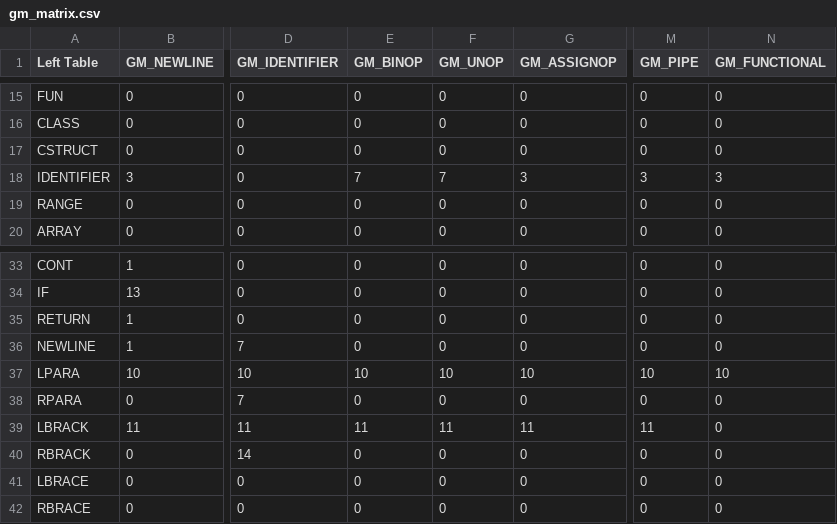
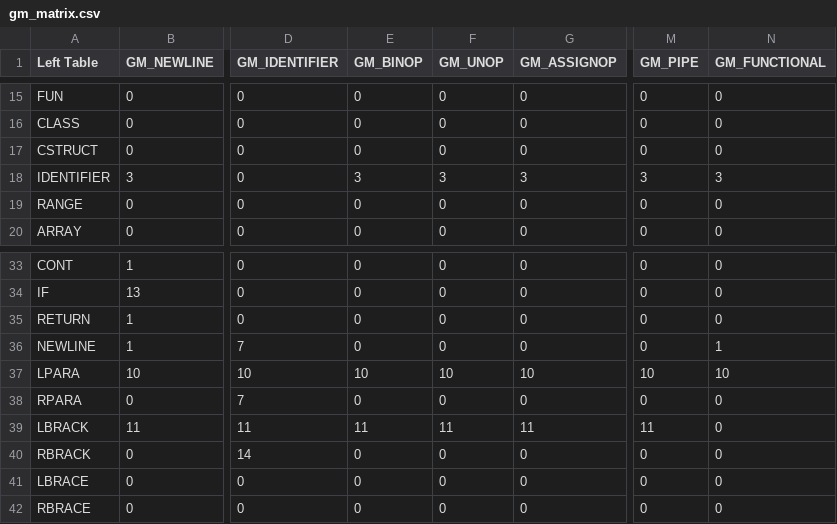
Before and after one commit to fbgencer/fbgc, a CSV file: helper/grammar_table/gm_matrix.csv, drawn as a sheet; only a part is shown, gaps mark what is left out; the diff names each change by its address in the sheet, - before the commit and + after, or states it on an @@ line.

```diff
--- a/helper/grammar_table/gm_matrix.csv
+++ b/helper/grammar_table/gm_matrix.csv
-E18 (GM_BINOP): 7
+E18 (GM_BINOP): 3
-F18 (GM_UNOP): 7
+F18 (GM_UNOP): 3
-N36 (GM_FUNCTIONAL): 0
+N36 (GM_FUNCTIONAL): 1
```
Also changed, not shown: 34 other files.
